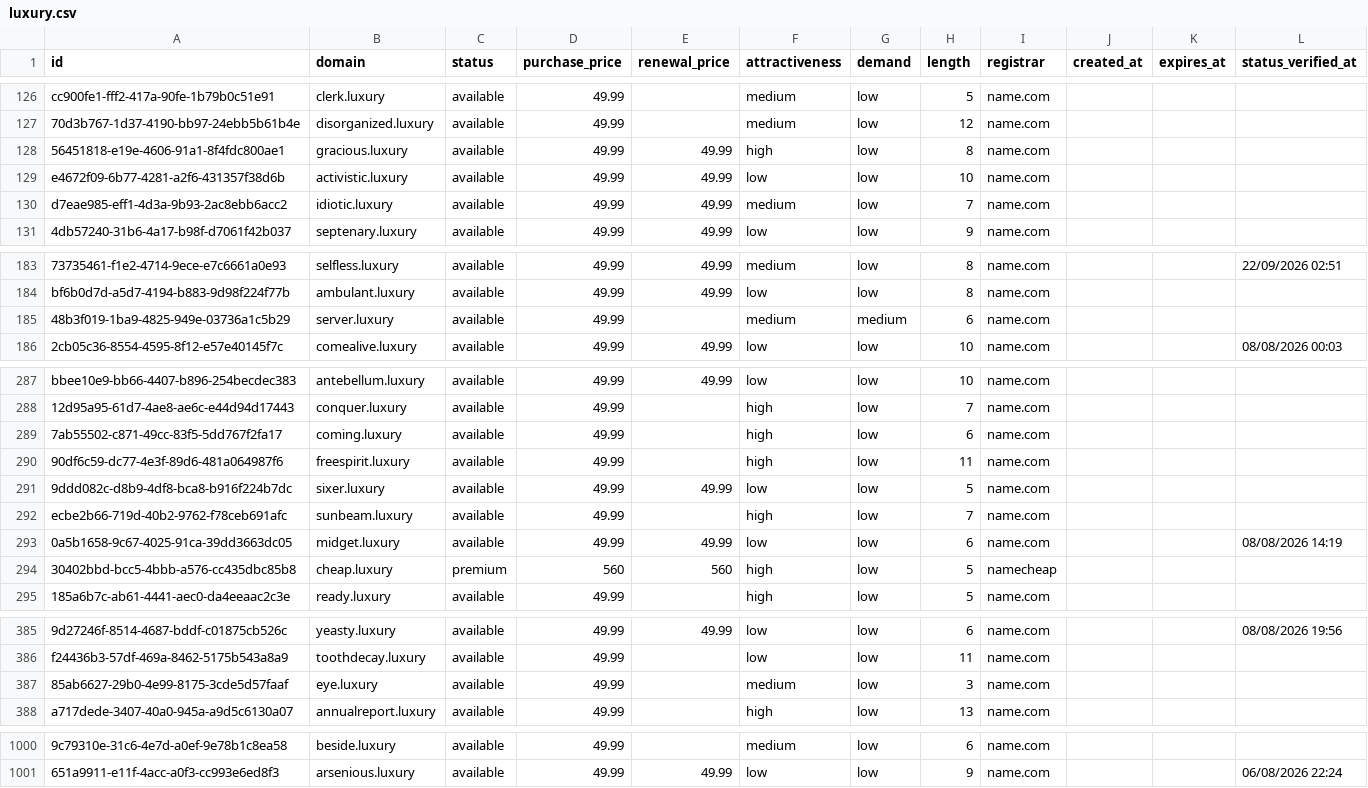
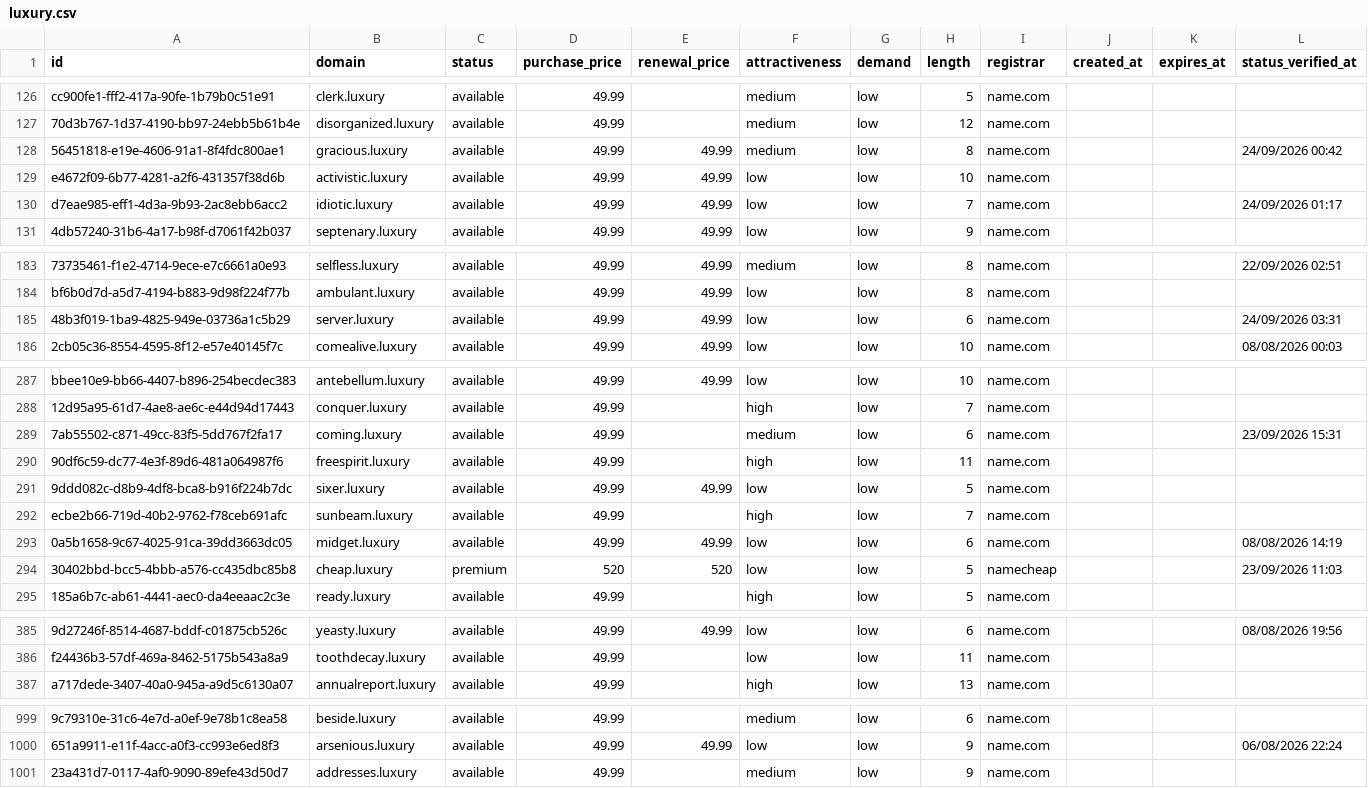
Before and after one commit to UniqueDomains/luxury-oneword-domains, a CSV file: luxury.csv, drawn as a sheet; only a part is shown, gaps mark what is left out; removed rows and columns are numbered as before the commit, all else as after; the diff covers the shown part only; the diff names each change by its address in the sheet, - before the commit and + after, or states it on an @@ line.

Commit message:
Domains update

```diff
--- a/luxury.csv
+++ b/luxury.csv
-F128 (attractiveness): high
+F128 (attractiveness): medium
-L128 (status_verified_at): (empty)
+L128 (status_verified_at): 24/09/2026 00:42
-F130 (attractiveness): medium
+F130 (attractiveness): low
-L130 (status_verified_at): (empty)
+L130 (status_verified_at): 24/09/2026 01:17
-E185 (renewal_price): (empty)
+E185 (renewal_price): 49.99
-F185 (attractiveness): medium
+F185 (attractiveness): low
-G185 (demand): medium
+G185 (demand): low
-L185 (status_verified_at): (empty)
+L185 (status_verified_at): 24/09/2026 03:31
-F289 (attractiveness): high
+F289 (attractiveness): medium
-L289 (status_verified_at): (empty)
+L289 (status_verified_at): 23/09/2026 15:31
-D294 (purchase_price): 560
+D294 (purchase_price): 520
-E294 (renewal_price): 560
+E294 (renewal_price): 520
-F294 (attractiveness): high
+F294 (attractiveness): low
-L294 (status_verified_at): (empty)
+L294 (status_verified_at): 23/09/2026 11:03
-row 387: 85ab6627-29b0-4e99-8175-3cde5d57faaf | eye.luxury | available | 49.99 |  | medium | low | 3 | name.com
+row 1001: 23a431d7-0117-4af0-9090-89efe43d50d7 | addresses.luxury | available | 49.99 |  | medium | low | 9 | name.com
```
Also changed, not shown: 62 edited cells elsewhere in this file, 4 other files.
